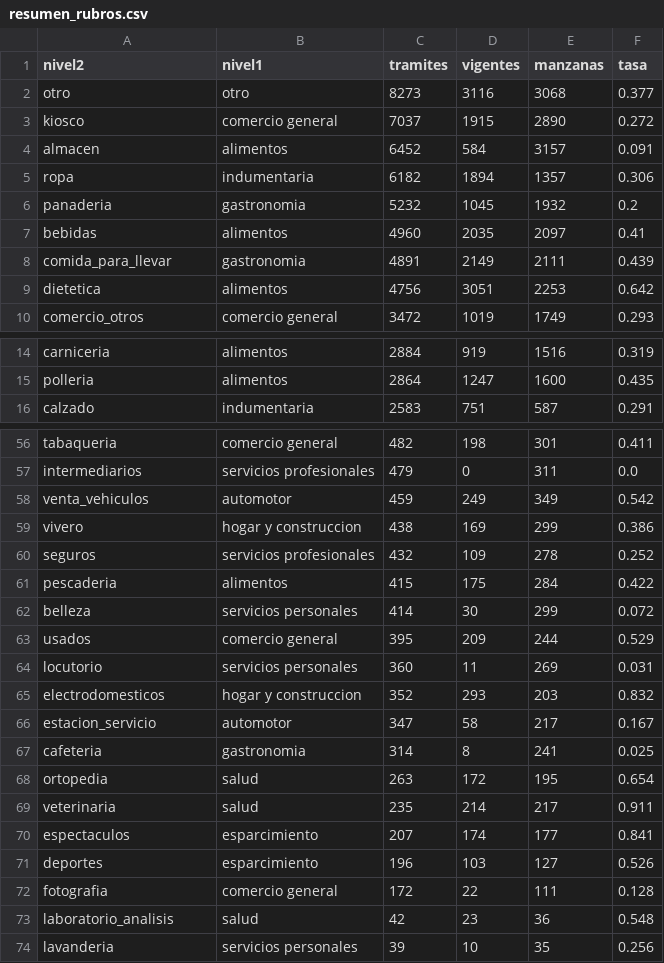
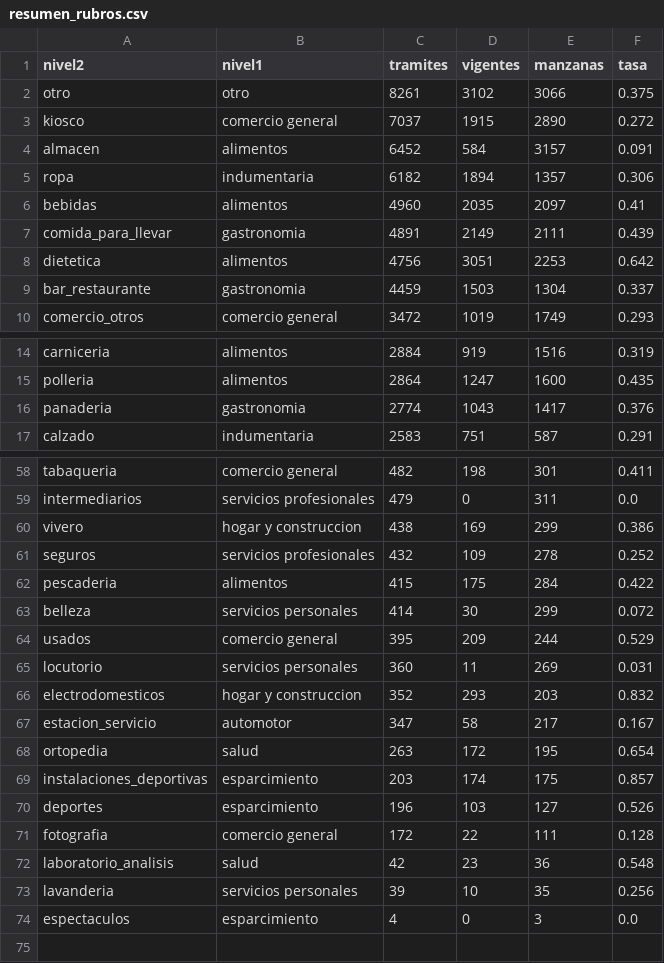
Before and after one commit to Facundo485/ViabilidadComercialCordoba, a CSV file: pipeline/resumen_rubros.csv, drawn as a sheet; only a part is shown, gaps mark what is left out; the diff covers the shown part only.

```diff
--- a/pipeline/resumen_rubros.csv
+++ b/pipeline/resumen_rubros.csv
@@ -1,3 +1,3 @@
 nivel2,nivel1,tramites,vigentes,manzanas,tasa
-otro,otro,8273,3116,3068,0.377
+otro,otro,8261,3102,3066,0.375
 kiosco,comercio general,7037,1915,2890,0.272
@@ -5,3 +5,2 @@ almacen,alimentos,6452,584,3157,0.091
 ropa,indumentaria,6182,1894,1357,0.306
-panaderia,gastronomia,5232,1045,1932,0.2
 bebidas,alimentos,4960,2035,2097,0.41
@@ -9,2 +8,3 @@ comida_para_llevar,gastronomia,4891,2149,2111,0.439
 dietetica,alimentos,4756,3051,2253,0.642
+bar_restaurante,gastronomia,4459,1503,1304,0.337
 comercio_otros,comercio general,3472,1019,1749,0.293
@@ -15,2 +15,3 @@ carniceria,alimentos,2884,919,1516,0.319
 polleria,alimentos,2864,1247,1600,0.435
+panaderia,gastronomia,2774,1043,1417,0.376
 calzado,indumentaria,2583,751,587,0.291
@@ -57,3 +59,2 @@ tabaqueria,comercio general,482,198,301,0.411
 intermediarios,servicios profesionales,479,0,311,0.0
-venta_vehiculos,automotor,459,249,349,0.542
 vivero,hogar y construccion,438,169,299,0.386
@@ -66,6 +67,4 @@ electrodomesticos,hogar y construccion,352,293,203,0.832
 estacion_servicio,automotor,347,58,217,0.167
-cafeteria,gastronomia,314,8,241,0.025
 ortopedia,salud,263,172,195,0.654
-veterinaria,salud,235,214,217,0.911
-espectaculos,esparcimiento,207,174,177,0.841
+instalaciones_deportivas,esparcimiento,203,174,175,0.857
 deportes,esparcimiento,196,103,127,0.526
@@ -74 +73,2 @@ laboratorio_analisis,salud,42,23,36,0.548
 lavanderia,servicios personales,39,10,35,0.256
+espectaculos,esparcimiento,4,0,3,0.0
```
Also changed, not shown: 6 added rows, 5 removed rows and 3 edited cells elsewhere in this file, pipeline/referencia/mapeo_rubros.csv, pipeline/supervivencia_nivel1.csv, 5 other files.
